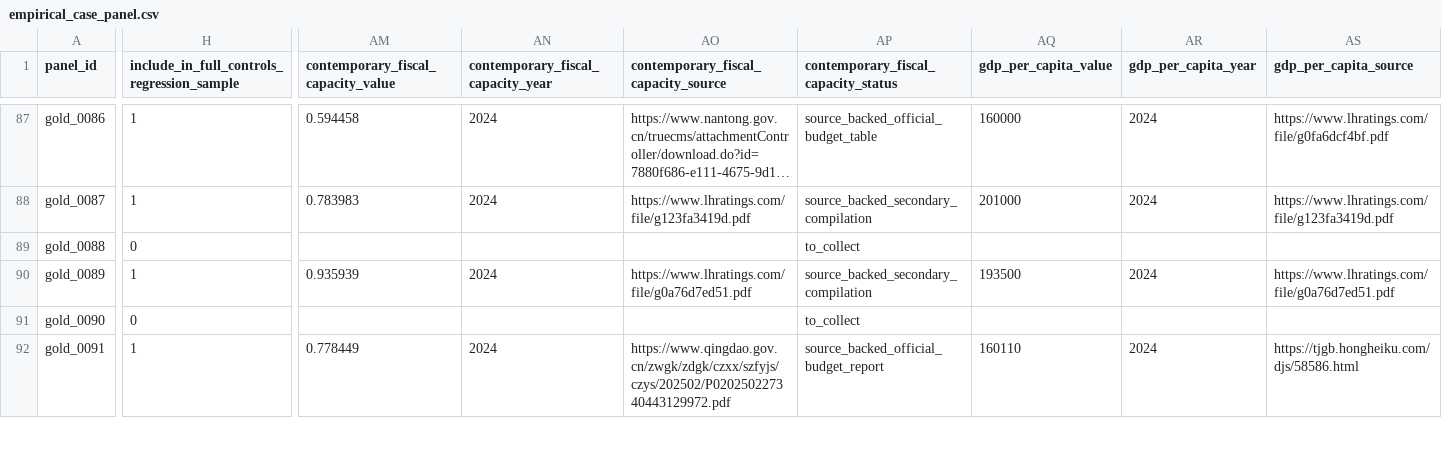
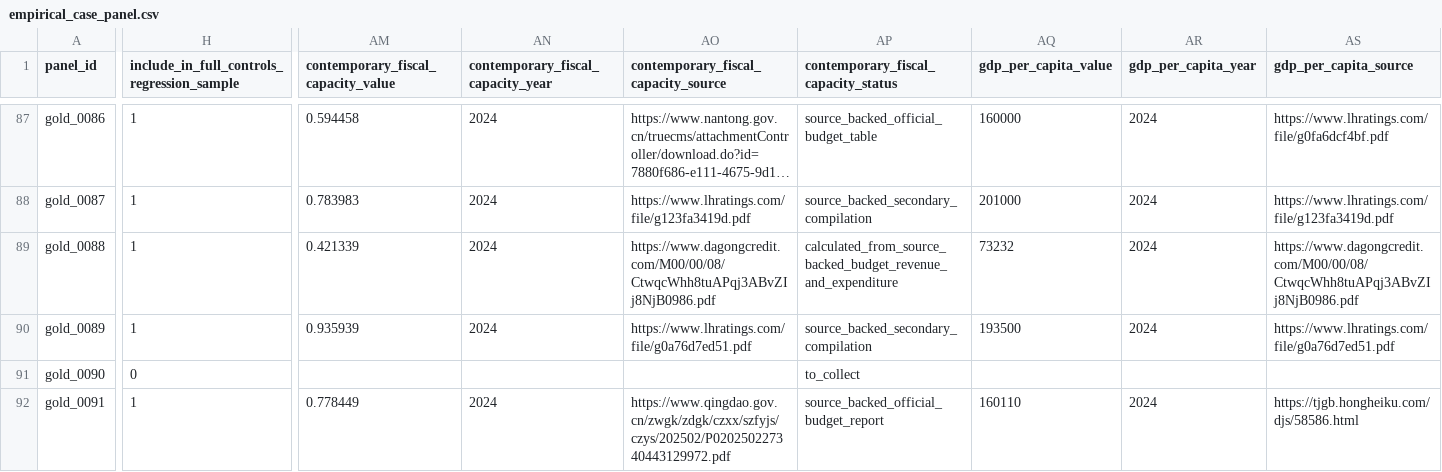
Before and after one commit to Shunyu1001/LGFV, a CSV file: data/analysis_inputs/empirical_case_panel.csv, drawn as a sheet; only a part is shown, gaps mark what is left out; long unchanged cells end in …; the diff covers the shown part only; the diff names each change by its address in the sheet, - before the commit and + after, or states it on an @@ line.

```diff
--- a/data/analysis_inputs/empirical_case_panel.csv
+++ b/data/analysis_inputs/empirical_case_panel.csv
-H89: 0
+H89: 1
-AM89: (empty)
+AM89: 0.421339
-AN89: (empty)
+AN89: 2024
-AO89: (empty)
+AO89: https://www.dagongcredit.com/M00/00/08/CtwqcWhh8tuAPqj3ABvZIj8NjB0986.pdf
-AP89: to_collect
+AP89: calculated_from_source_backed_budget_revenue_and_expenditure
-AQ89 (gdp_per_capita_value): (empty)
+AQ89 (gdp_per_capita_value): 73232
-AR89 (gdp_per_capita_year): (empty)
+AR89 (gdp_per_capita_year): 2024
-AS89 (gdp_per_capita_source): (empty)
+AS89 (gdp_per_capita_source): https://www.dagongcredit.com/M00/00/08/CtwqcWhh8tuAPqj3ABvZIj8NjB0986.pdf
```
Also changed, not shown: 13 edited cells elsewhere in this file, data/analysis_inputs/contemporary_city_controls.csv, data/analysis_inputs/contemporary_city_controls_source_backed.csv, 8 other files.
